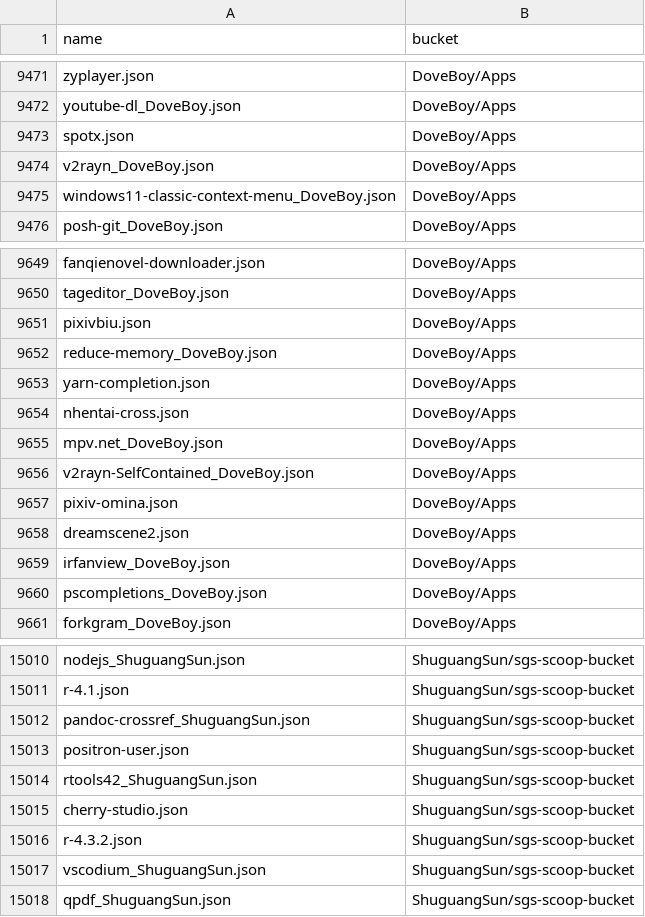
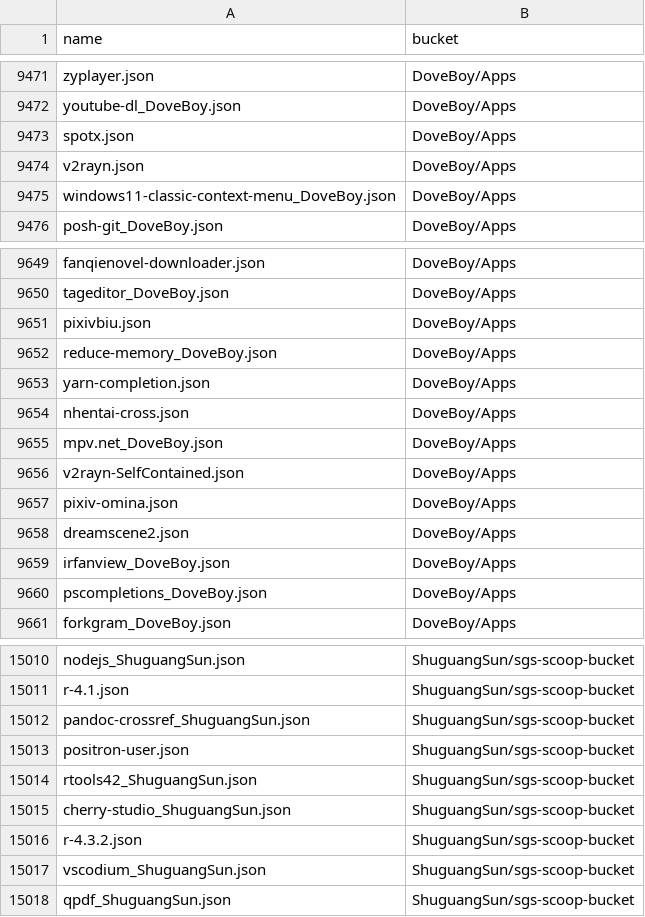
Before and after one commit to XiHanQWQ/scoop-apps, a CSV file: app-contributor-list.csv, drawn as a sheet; only a part is shown, gaps mark what is left out.

```diff
--- a/app-contributor-list.csv
+++ b/app-contributor-list.csv
@@ -9473,3 +9473,3 @@ youtube-dl_DoveBoy.json,DoveBoy/Apps
 spotx.json,DoveBoy/Apps
-v2rayn_DoveBoy.json,DoveBoy/Apps
+v2rayn.json,DoveBoy/Apps
 windows11-classic-context-menu_DoveBoy.json,DoveBoy/Apps
@@ -9655,3 +9655,3 @@ nhentai-cross.json,DoveBoy/Apps
 mpv.net_DoveBoy.json,DoveBoy/Apps
-v2rayn-SelfContained_DoveBoy.json,DoveBoy/Apps
+v2rayn-SelfContained.json,DoveBoy/Apps
 pixiv-omina.json,DoveBoy/Apps
@@ -15014,3 +15014,3 @@ positron-user.json,ShuguangSun/sgs-scoop-bucket
 rtools42_ShuguangSun.json,ShuguangSun/sgs-scoop-bucket
-cherry-studio.json,ShuguangSun/sgs-scoop-bucket
+cherry-studio_ShuguangSun.json,ShuguangSun/sgs-scoop-bucket
 r-4.3.2.json,ShuguangSun/sgs-scoop-bucket
```
Also changed, not shown: 43 other files.
